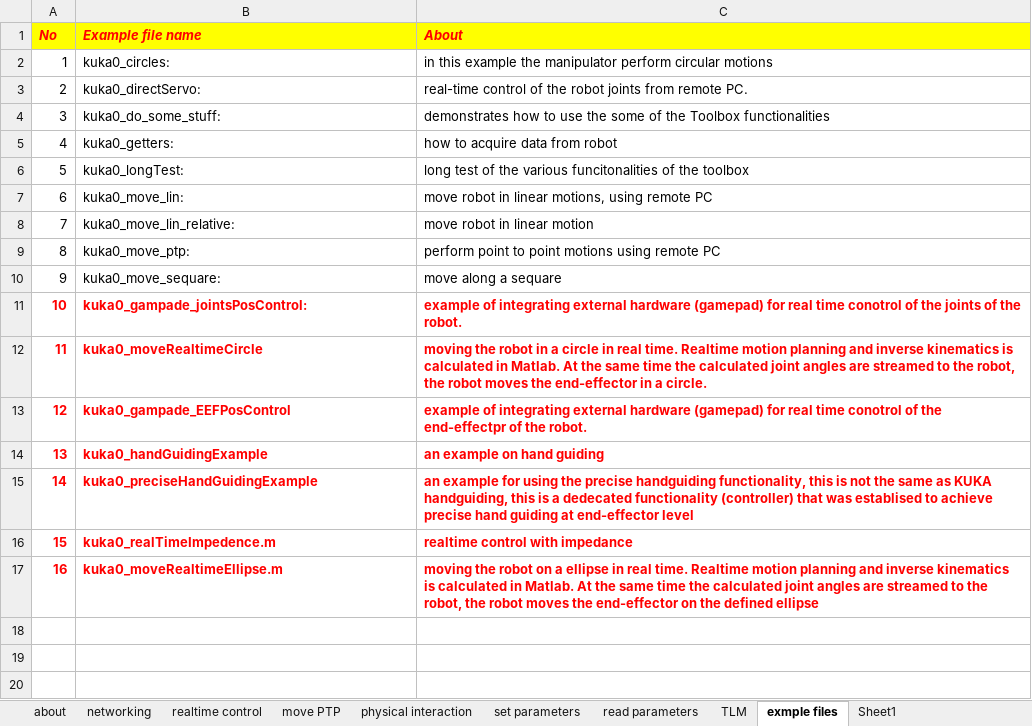
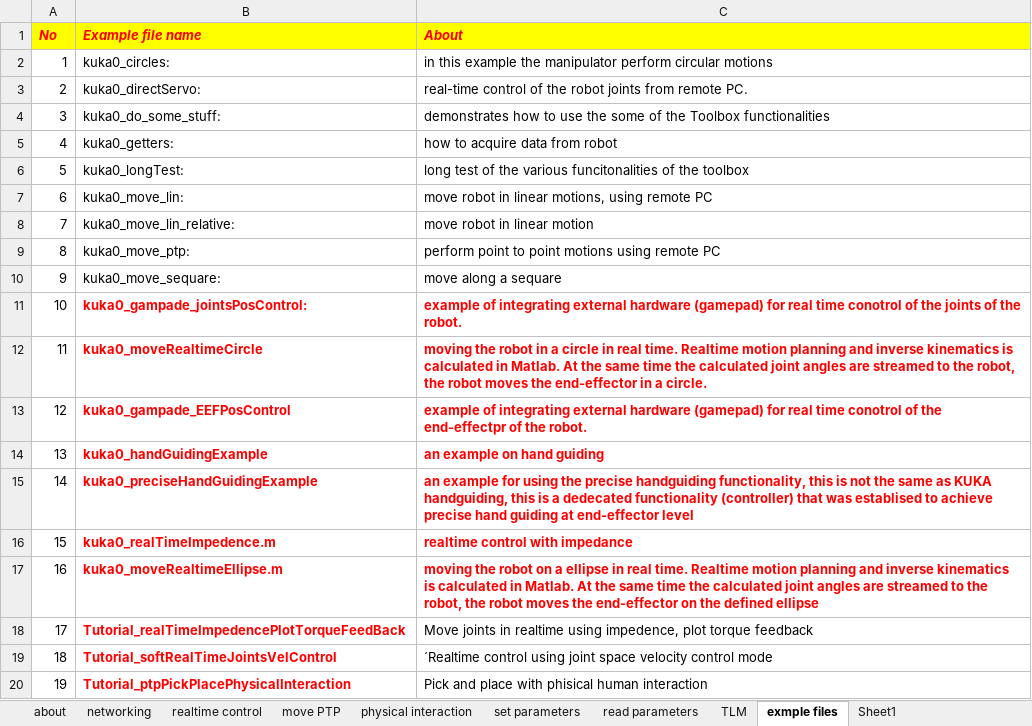
Before and after one commit to Modi1987/KST-Kuka-Sunrise-Toolbox, an Excel workbook: Toolbox function.xlsx, sheet exmple files, drawn as a sheet; values as stored, in another font and other column widths than the file's, no borders; the diff names each change by its address in the sheet, - before the commit and + after, or states it on an @@ line.

```diff
--- a/Toolbox function.xlsx (sheet exmple files)
+++ b/Toolbox function.xlsx (sheet exmple files)
@@ A11:A17 bold: on → off, text colour: #FF0000 → black @@
+row 18: 17 | Tutorial_realTimeImpedencePlotTorqueFeedBack | Move joints in realtime using impedence, plot torque feedback
+row 19: 18 | Tutorial_softRealTimeJointsVelControl | ´Realtime control using joint space velocity control mode
+row 20: 19 | Tutorial_ptpPickPlacePhysicalInteraction | Pick and place with phisical human interaction
```
Also changed, not shown: sheet move PTP, sheet realtime control, sheet TLM, sheet physical interaction, sheet set parameters, sheet networking, formulas that keep their value, 2 other files.
